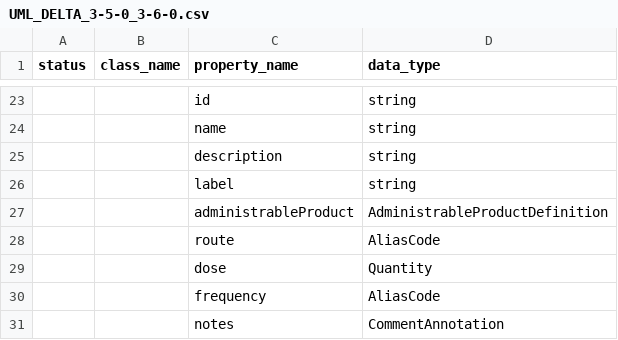
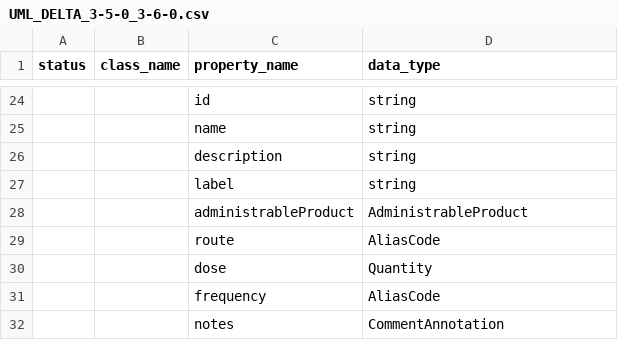
Before and after one commit to cdisc-org/DDF-RA, a CSV file: Deliverables/UML/UML_DELTA_3-5-0_3-6-0.csv, drawn as a sheet; only a part is shown, gaps mark what is left out; addresses are those after the commit; the diff covers the shown part only; the diff names each change by its address in the sheet, - before the commit and + after, or states it on an @@ line.

```diff
--- a/Deliverables/UML/UML_DELTA_3-5-0_3-6-0.csv
+++ b/Deliverables/UML/UML_DELTA_3-5-0_3-6-0.csv
-D28 (data_type): AdministrableProductDefinition
+D28 (data_type): AdministrableProduct
```
Also changed, not shown: 5 added rows and 3 edited cells elsewhere in this file, Deliverables/UML/alignment.csv, 2 other files.
